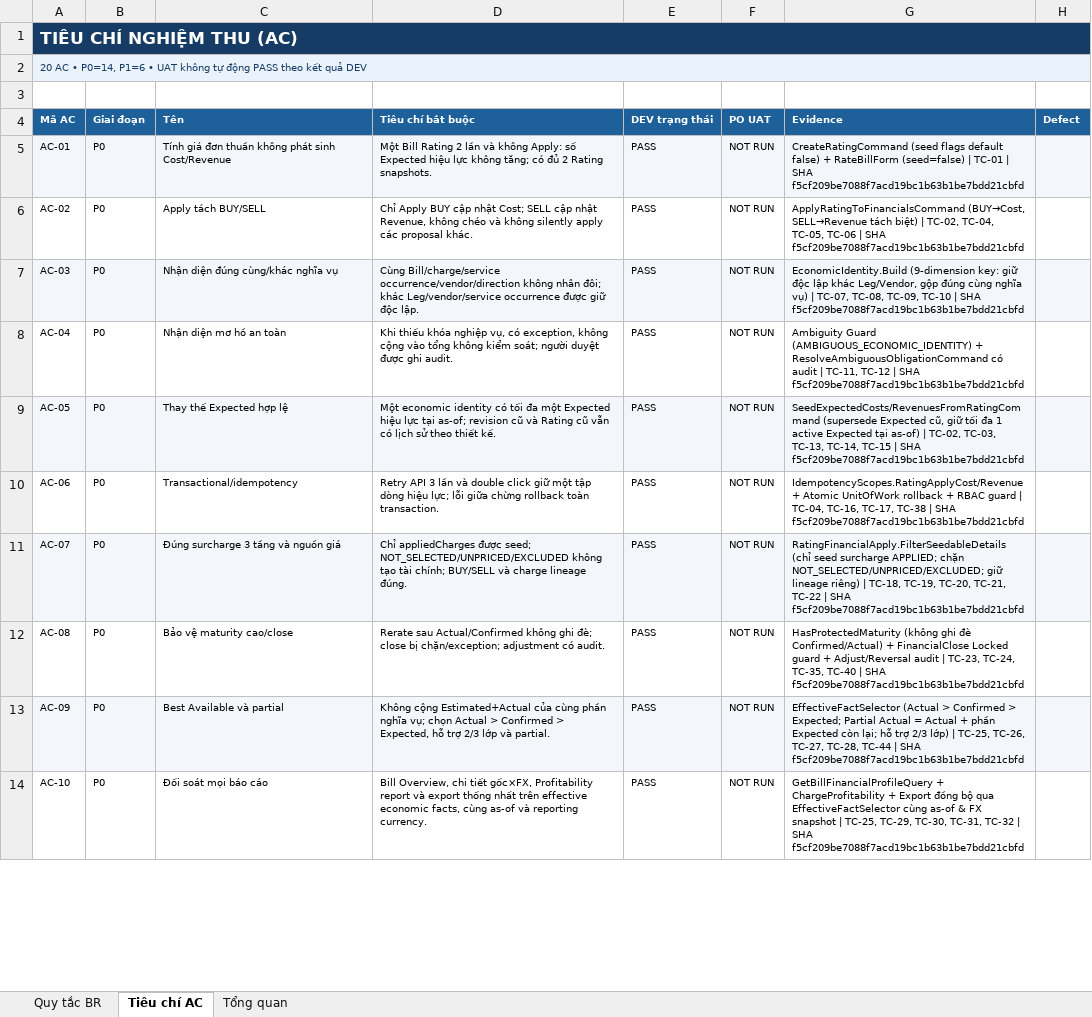
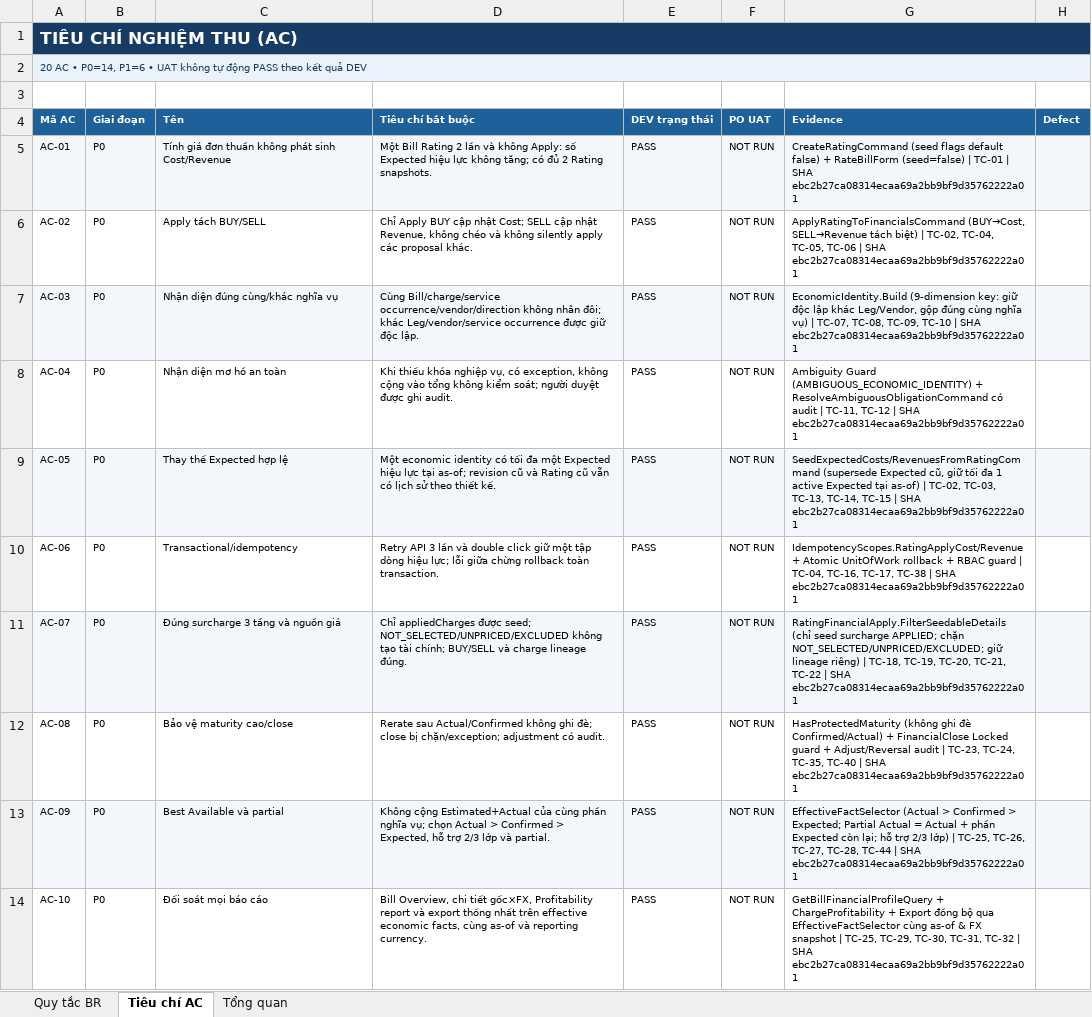
Before and after one commit to thanhquyen129/CMS, an Excel workbook: docs/po/03112026/LCMS_Rating_Financial_Dedup_P0P1_v1.0_20261103/LCMS_Rating_Dedup_BR_AC_Traceability_v1.0_20261103.xlsx, sheet Tiêu chí AC, drawn as a sheet; only a part is shown; values as stored, in another font and other column widths than the file's, no borders; the diff covers the shown part only; the diff names each change by its address in the sheet, - before the commit and + after, or states it on an @@ line.

```diff
--- a/docs/po/03112026/LCMS_Rating_Financial_Dedup_P0P1_v1.0_20261103/LCMS_Rating_Dedup_BR_AC_Traceability_v1.0_20261103.xlsx (sheet Tiêu chí AC)
+++ b/docs/po/03112026/LCMS_Rating_Financial_Dedup_P0P1_v1.0_20261103/LCMS_Rating_Dedup_BR_AC_Traceability_v1.0_20261103.xlsx (sheet Tiêu chí AC)
-G5 (Evidence): …| SHA f5cf209be7088f7acd19bc1b63b1be7bdd21cbfd
+G5 (Evidence): …| SHA ebc2b27ca08314ecaa69a2bb9bf9d35762222a01
-G6 (Evidence): …| SHA f5cf209be7088f7acd19bc1b63b1be7bdd21cbfd
+G6 (Evidence): …| SHA ebc2b27ca08314ecaa69a2bb9bf9d35762222a01
-G7 (Evidence): …| SHA f5cf209be7088f7acd19bc1b63b1be7bdd21cbfd
+G7 (Evidence): …| SHA ebc2b27ca08314ecaa69a2bb9bf9d35762222a01
-G8 (Evidence): …| SHA f5cf209be7088f7acd19bc1b63b1be7bdd21cbfd
+G8 (Evidence): …| SHA ebc2b27ca08314ecaa69a2bb9bf9d35762222a01
-G9 (Evidence): …| SHA f5cf209be7088f7acd19bc1b63b1be7bdd21cbfd
+G9 (Evidence): …| SHA ebc2b27ca08314ecaa69a2bb9bf9d35762222a01
-G10 (Evidence): …| SHA f5cf209be7088f7acd19bc1b63b1be7bdd21cbfd
+G10 (Evidence): …| SHA ebc2b27ca08314ecaa69a2bb9bf9d35762222a01
-G11 (Evidence): …| SHA f5cf209be7088f7acd19bc1b63b1be7bdd21cbfd
+G11 (Evidence): …| SHA ebc2b27ca08314ecaa69a2bb9bf9d35762222a01
-G12 (Evidence): …| SHA f5cf209be7088f7acd19bc1b63b1be7bdd21cbfd
+G12 (Evidence): …| SHA ebc2b27ca08314ecaa69a2bb9bf9d35762222a01
-G13 (Evidence): …| SHA f5cf209be7088f7acd19bc1b63b1be7bdd21cbfd
+G13 (Evidence): …| SHA ebc2b27ca08314ecaa69a2bb9bf9d35762222a01
-G14 (Evidence): …| SHA f5cf209be7088f7acd19bc1b63b1be7bdd21cbfd
+G14 (Evidence): …| SHA ebc2b27ca08314ecaa69a2bb9bf9d35762222a01
```
Also changed, not shown: 10 edited cells elsewhere in this sheet, sheet Quy tắc BR, docs/po/03112026/LCMS_Rating_Financial_Dedup_P0P1_v1.0_20261103/LCMS_Rating_Dedup_Impact_Migration_Reconciliation_v1.0_20261103.xlsx, docs/po/03112026/LCMS_Rating_Financial_Dedup_P0P1_v1.0_20261103/LCMS_Rating_Dedup_UAT_Matrix_55TC_v1.0_20261103.xlsx, 5 other files.
